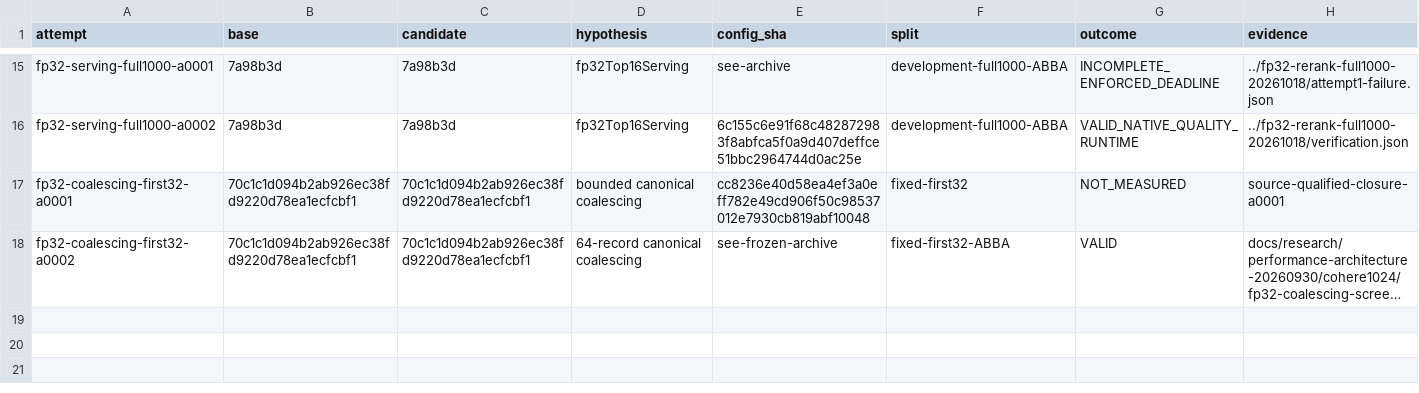
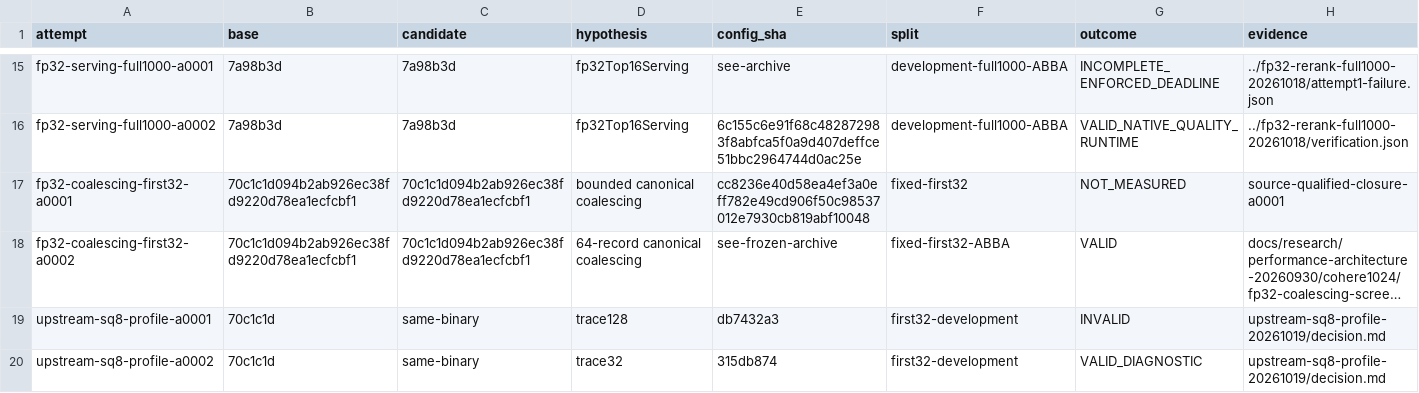
Before and after one commit to CausalityHQ/borsuk, a TSV file: docs/research/performance-architecture-20260930/cohere1024/autoresearch-20261018/results.tsv, drawn as a sheet; only a part is shown, gaps mark what is left out; long unchanged cells end in …; rows hold the shown columns only; the diff names each change by its address in the sheet, - before the commit and + after, or states it on an @@ line.

Commit message:
Record upstream SQ8 stage profile and next optimization evidence

```diff
--- a/docs/research/performance-architecture-20260930/cohere1024/autoresearch-20261018/results.tsv
+++ b/docs/research/performance-architecture-20260930/cohere1024/autoresearch-20261018/results.tsv
+row 19: upstream-sq8-profile-a0001 | 70c1c1d | same-binary | trace128 | db7432a3 | first32-development | INVALID | upstream-sq8-profile-20261019/decision.md
+row 20: upstream-sq8-profile-a0002 | 70c1c1d | same-binary | trace32 | 315db874 | first32-development | VALID_DIAGNOSTIC | upstream-sq8-profile-20261019/decision.md
```
Also changed, not shown: 4 other files.
